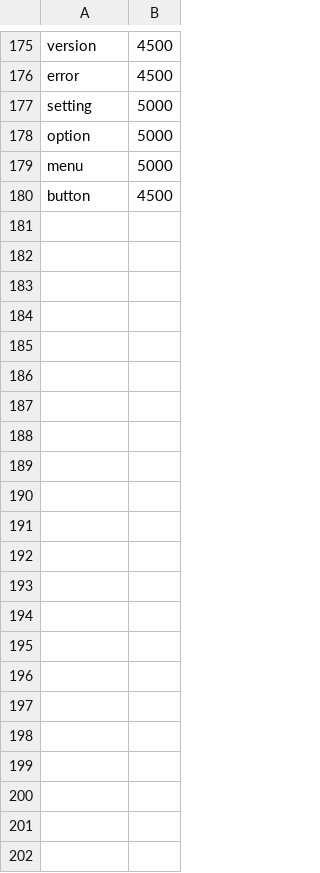
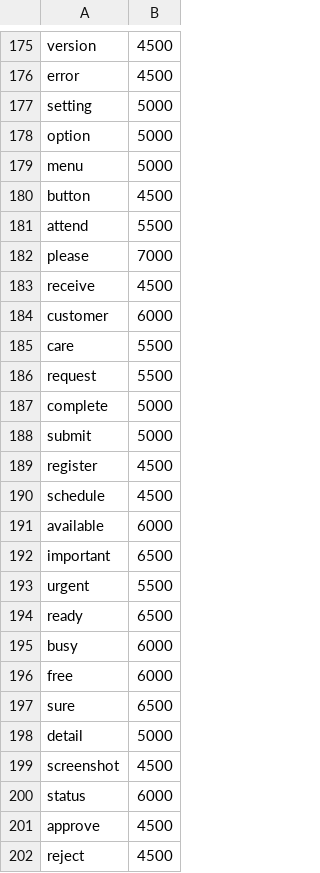
Before and after one commit to shankarmishra/openhinglish, a TSV file: src/openhinglish/data/lexicons/english_freq.tsv, drawn as a sheet; only a part is shown, gaps mark what is left out; the diff names each change by its address in the sheet, - before the commit and + after, or states it on an @@ line.

```diff
--- a/src/openhinglish/data/lexicons/english_freq.tsv
+++ b/src/openhinglish/data/lexicons/english_freq.tsv
+row 181: attend | 5500
+row 182: please | 7000
+row 183: receive | 4500
+row 184: customer | 6000
+row 185: care | 5500
+row 186: request | 5500
+row 187: complete | 5000
+row 188: submit | 5000
+row 189: register | 4500
+row 190: schedule | 4500
+row 191: available | 6000
+row 192: important | 6500
+row 193: urgent | 5500
+row 194: ready | 6500
+row 195: busy | 6000
+row 196: free | 6000
+row 197: sure | 6500
+row 198: detail | 5000
+row 199: screenshot | 4500
+row 200: status | 6000
+row 201: approve | 4500
+row 202: reject | 4500
```
Also changed, not shown: src/openhinglish/data/gazetteers/brands.tsv, src/openhinglish/data/lexicons/english_tts.tsv, 3 other files.
